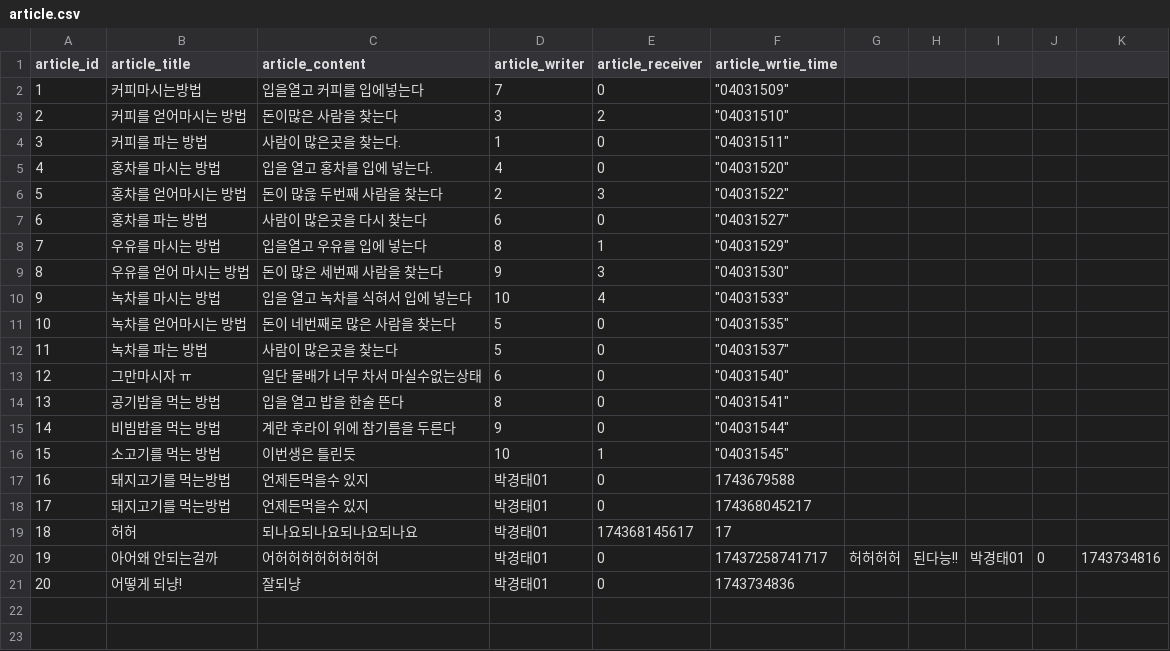
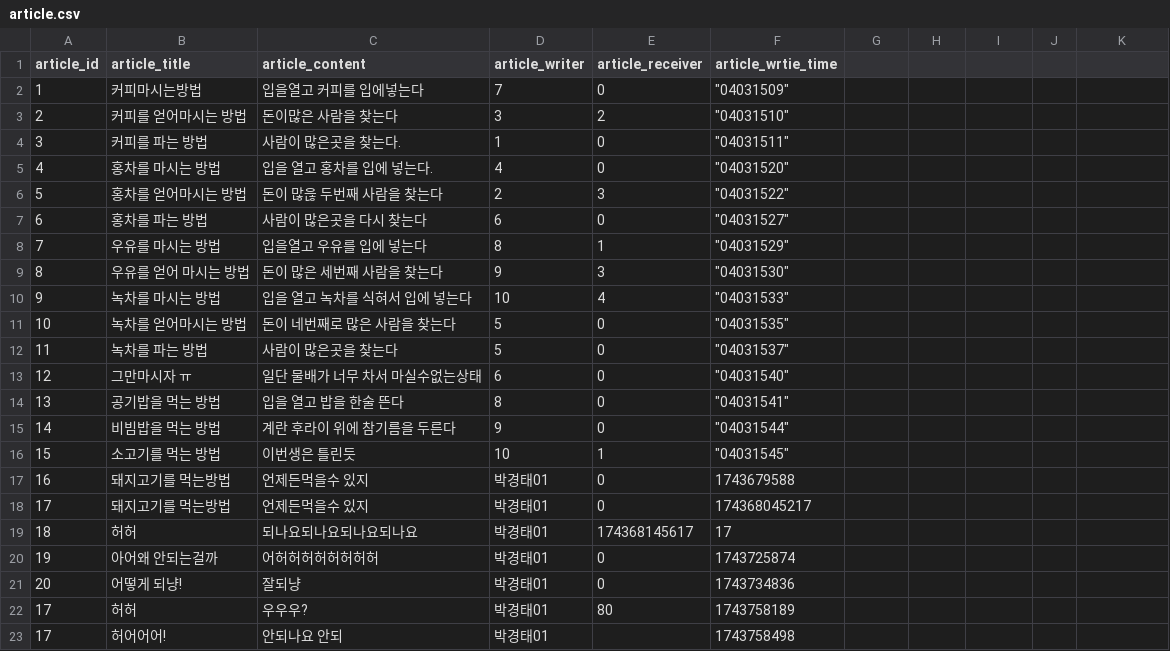
Before and after one commit to sharpscar/c_lang, a CSV file: miniproject/a_tp/article.csv, drawn as a sheet.

```diff
--- a/miniproject/a_tp/article.csv
+++ b/miniproject/a_tp/article.csv
@@ -19,3 +19,5 @@ article_id,article_title,article_content,article_writer,article_receiver,article
 18, 허허,되나요되나요되나요되나요,박경태01,174368145617,17,
-19, 아어왜 안되는걸까,어허허허허허허허허,박경태01,0,17437258741717, 허허허허,된다능!!,박경태01,0, 1743734816
+19, 아어왜 안되는걸까,어허허허허허허허허,박경태01,0,1743725874,
 20, 어떻게 되냥!,잘되냥,박경태01,0, 1743734836
+17, 허허,우우우?,박경태01,80,1743758189
+17, 허어어어!,안되나요 안되,박경태01, ,1743758498
```
Also changed, not shown: miniproject/a_tp/account.csv, 6 other files.
